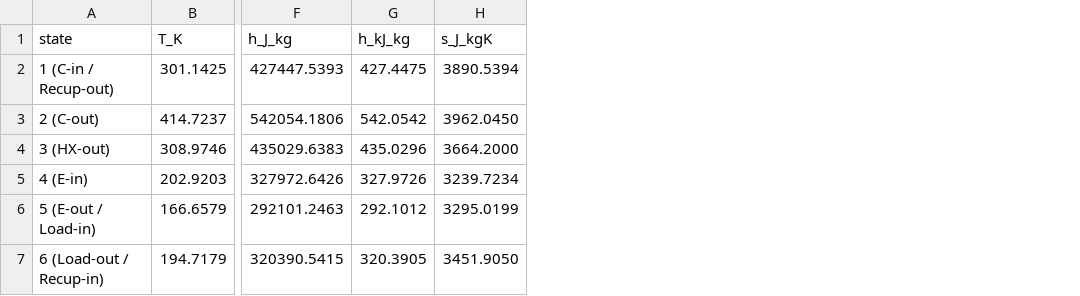
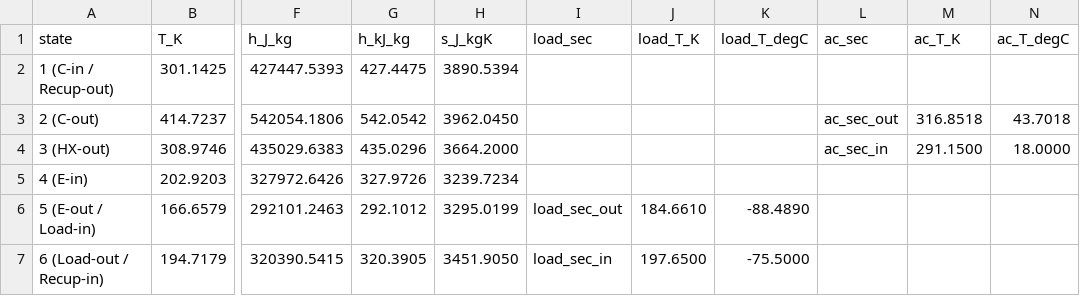
Before and after one commit to happy8earth/airHP, a CSV file: results/recuperated__rp2.40__Tt173K__etac0.75__etat0.8/state_points.csv, drawn as a sheet; only a part is shown, gaps mark what is left out; the diff names each change by its address in the sheet, - before the commit and + after, or states it on an @@ line.

```diff
--- a/results/recuperated__rp2.40__Tt173K__etac0.75__etat0.8/state_points.csv
+++ b/results/recuperated__rp2.40__Tt173K__etac0.75__etat0.8/state_points.csv
+column I (load_sec), rows 6-7: load_sec_out | load_sec_in
+column J (load_T_K), rows 6-7: 184.6610 | 197.6500
+column K (load_T_degC), rows 6-7: -88.4890 | -75.5000
+column L (ac_sec), rows 3-4: ac_sec_out | ac_sec_in
+column M (ac_T_K), rows 3-4: 316.8518 | 291.1500
+column N (ac_T_degC), rows 3-4: 43.7018 | 18.0000
```
Also changed, not shown: results/recuperated__rp2.40__Tt173K__etac0.75__etat0.8/cop_vs_rp.csv, results/recuperated__rp2.40__Tt173K__etac0.75__etat0.8/performance.csv, 35 other files.
